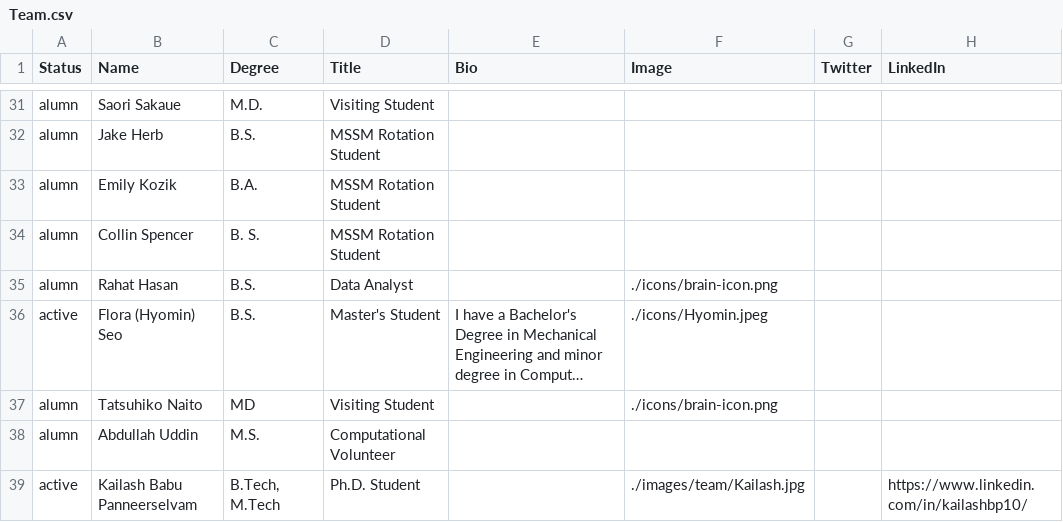
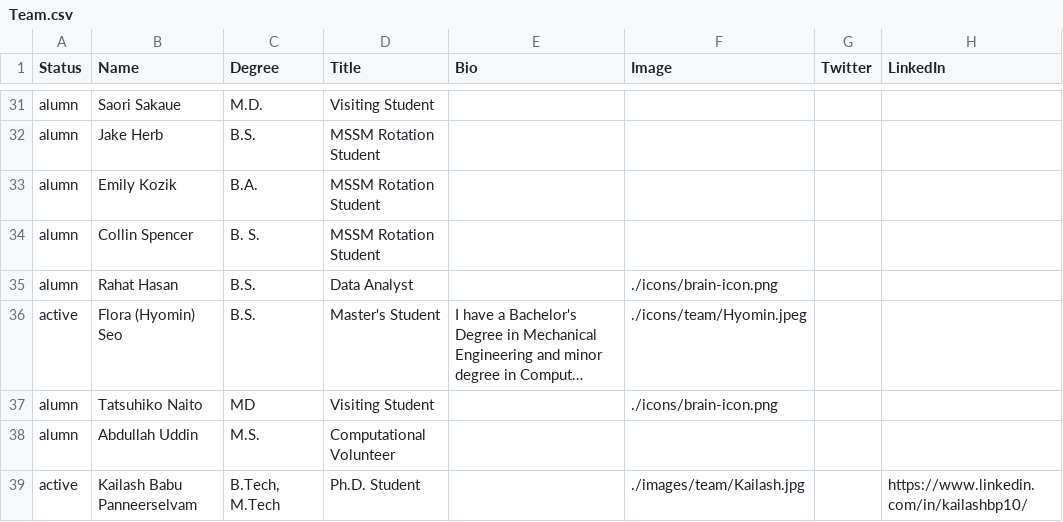
Before and after one commit to RajLabMSSM/RajLab_website, a CSV file: documents/Team.csv, drawn as a sheet; only a part is shown, gaps mark what is left out; long unchanged cells end in …; the diff covers the shown part only; the diff names each change by its address in the sheet, - before the commit and + after, or states it on an @@ line.

```diff
--- a/documents/Team.csv
+++ b/documents/Team.csv
-F36 (Image): ./icons/Hyomin.jpeg
+F36 (Image): ./icons/team/Hyomin.jpeg
```
Also changed, not shown: 1 added row and 6 edited cells elsewhere in this file, 2 other files.
